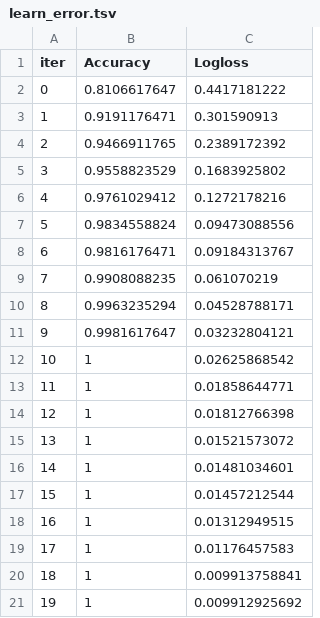
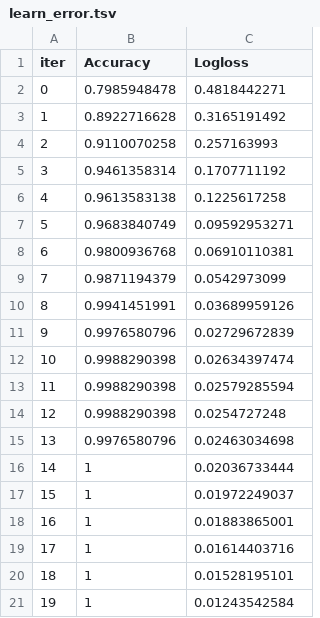
Before and after one commit to hebaashraf21/Employee_Attrition_Prediction, a TSV file: code/models/catboost_info/learn_error.tsv, drawn as a sheet; only a part is shown; the diff covers the shown part only.

```diff
--- a/code/models/catboost_info/learn_error.tsv
+++ b/code/models/catboost_info/learn_error.tsv
@@ -1,21 +1,21 @@
 iter	Accuracy	Logloss
-0	0.8106617647	0.4417181222
-1	0.9191176471	0.301590913
-2	0.9466911765	0.2389172392
-3	0.9558823529	0.1683925802
-4	0.9761029412	0.1272178216
-5	0.9834558824	0.09473088556
-6	0.9816176471	0.09184313767
-7	0.9908088235	0.061070219
-8	0.9963235294	0.04528788171
-9	0.9981617647	0.03232804121
-10	1	0.02625868542
-11	1	0.01858644771
-12	1	0.01812766398
-13	1	0.01521573072
-14	1	0.01481034601
-15	1	0.01457212544
-16	1	0.01312949515
-17	1	0.01176457583
-18	1	0.009913758841
-19	1	0.009912925692
+0	0.7985948478	0.4818442271
+1	0.8922716628	0.3165191492
+2	0.9110070258	0.257163993
+3	0.9461358314	0.1707711192
+4	0.9613583138	0.1225617258
+5	0.9683840749	0.09592953271
+6	0.9800936768	0.06910110381
+7	0.9871194379	0.0542973099
+8	0.9941451991	0.03689959126
+9	0.9976580796	0.02729672839
+10	0.9988290398	0.02634397474
+11	0.9988290398	0.02579285594
+12	0.9988290398	0.0254727248
+13	0.9976580796	0.02463034698
+14	1	0.02036733444
+15	1	0.01972249037
+16	1	0.01883865001
+17	1	0.01614403716
+18	1	0.01528195101
+19	1	0.01243542584
```
Also changed, not shown: 80 edited cells elsewhere in this file, code/models/catboost_info/test_error.tsv, code/models/catboost_info/time_left.tsv, 4 other files.
